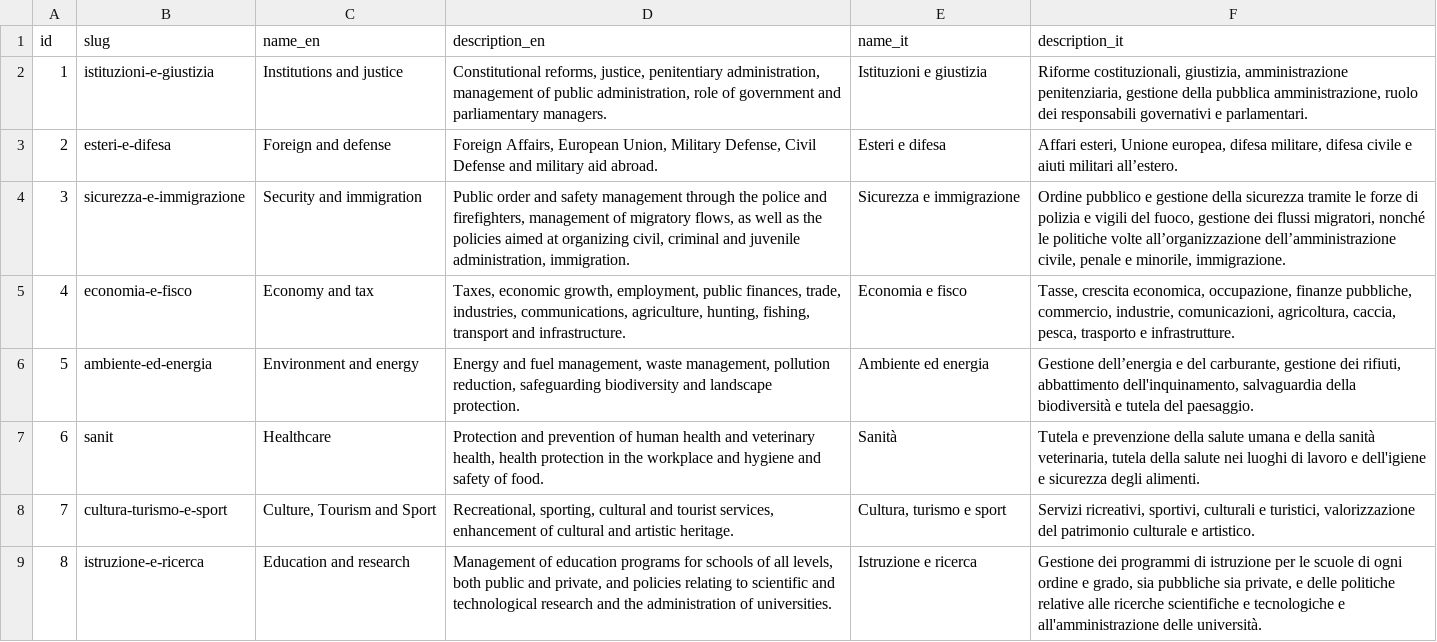
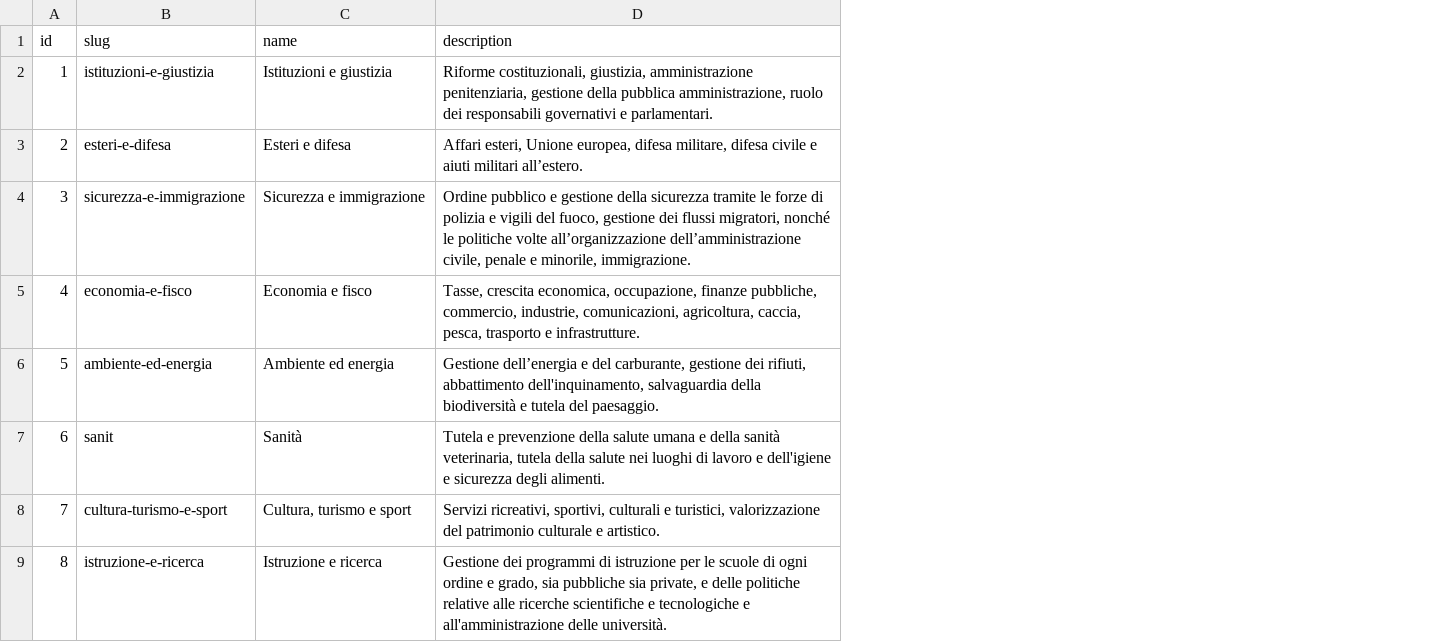
Before and after one commit to indecis-it/data, a CSV file: data/categories.csv, drawn as a sheet; only a part is shown; removed rows and columns are numbered as before the commit, all else as after; the diff names each change by its address in the sheet, - before the commit and + after, or states it on an @@ line.

Commit message:
update categories structure #24

```diff
--- a/data/categories.csv
+++ b/data/categories.csv
-column C (name_en), rows 2-9: Institutions and justice | Foreign and defense | Security and immigration | Economy and tax | Environment and energy | Healthcare | Culture, Tourism and Sport | Education and research
-column D (description_en), rows 2-9: Constitutional reforms, justice, penitentiary administration, management of public administration, role of government and parliamentary managers. | Foreign Affairs, European Union, Military Defense, Civil Defense and military aid abroad. | Public order and safety management through the police and firefighters, management of migratory flows, as well as the policies aimed at organizing civil, criminal and juvenile administration, immigration. | Taxes, economic growth, employment, public finances, trade, industries, communications, agriculture, hunting, fishing, transport and infrastructure. | Energy and fuel management, waste management, pollution reduction, safeguarding biodiversity and landscape protection. | Protection and prevention of human health and veterinary health, health protection in the workplace and hygiene and safety of food. | Recreational, sporting, cultural and tourist services, enhancement of cultural and artistic heritage. | Management of education programs for schools of all levels, both public and private, and policies relating to scientific and technological research and the administration of universities.
-C1: name_it
+C1: name
-D1: description_it
+D1: description
```
Also changed, not shown: data/glossary.csv, data/pagella_politica.csv, 7 other files.
